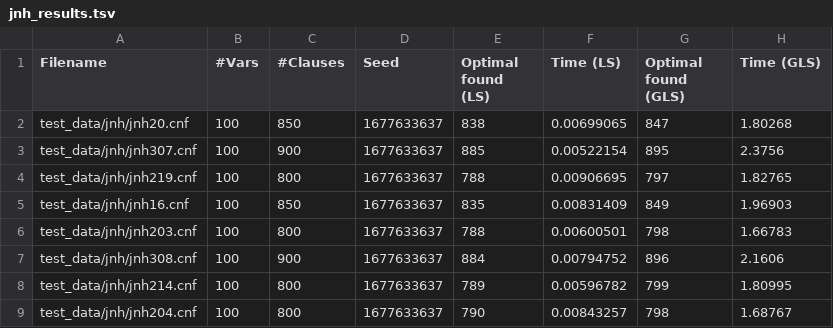
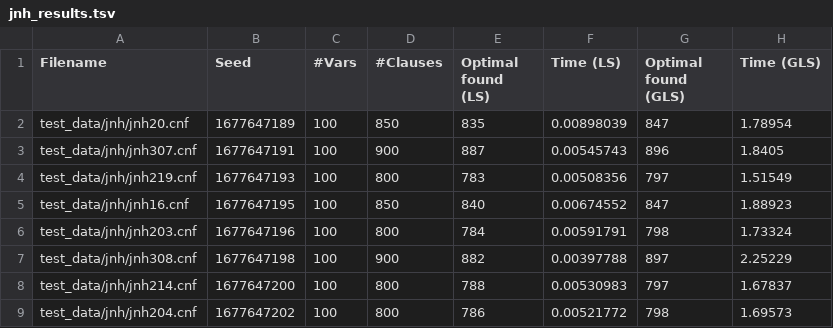
Before and after one commit to fungikami/Max-SAT, a TSV file: results/jnh_results.tsv, drawn as a sheet; only a part is shown; removed rows and columns are numbered as before the commit, all else as after; the diff covers the shown part only; the diff names each change by its address in the sheet, - before the commit and + after, or states it on an @@ line.

```diff
--- a/results/jnh_results.tsv
+++ b/results/jnh_results.tsv
+column B (Seed), rows 2-9: 1677647189 | 1677647191 | 1677647193 | 1677647195 | 1677647196 | 1677647198 | 1677647200 | 1677647202
-column D (Seed), rows 2-9: all 1677633637
-E2 (Optimal found (LS)): 838
+E2 (Optimal found (LS)): 835
-F2 (Time (LS)): 0.00699065
+F2 (Time (LS)): 0.00898039
-H2 (Time (GLS)): 1.80268
+H2 (Time (GLS)): 1.78954
-E3 (Optimal found (LS)): 885
+E3 (Optimal found (LS)): 887
-F3 (Time (LS)): 0.00522154
+F3 (Time (LS)): 0.00545743
-G3 (Optimal found (GLS)): 895
+G3 (Optimal found (GLS)): 896
-H3 (Time (GLS)): 2.3756
+H3 (Time (GLS)): 1.8405
-E4 (Optimal found (LS)): 788
+E4 (Optimal found (LS)): 783
-F4 (Time (LS)): 0.00906695
+F4 (Time (LS)): 0.00508356
-H4 (Time (GLS)): 1.82765
+H4 (Time (GLS)): 1.51549
-E5 (Optimal found (LS)): 835
+E5 (Optimal found (LS)): 840
-F5 (Time (LS)): 0.00831409
+F5 (Time (LS)): 0.00674552
-G5 (Optimal found (GLS)): 849
+G5 (Optimal found (GLS)): 847
-H5 (Time (GLS)): 1.96903
+H5 (Time (GLS)): 1.88923
-E6 (Optimal found (LS)): 788
+E6 (Optimal found (LS)): 784
-F6 (Time (LS)): 0.00600501
+F6 (Time (LS)): 0.00591791
-H6 (Time (GLS)): 1.66783
+H6 (Time (GLS)): 1.73324
-E7 (Optimal found (LS)): 884
+E7 (Optimal found (LS)): 882
-F7 (Time (LS)): 0.00794752
+F7 (Time (LS)): 0.00397788
-G7 (Optimal found (GLS)): 896
+G7 (Optimal found (GLS)): 897
-H7 (Time (GLS)): 2.1606
+H7 (Time (GLS)): 2.25229
-E8 (Optimal found (LS)): 789
+E8 (Optimal found (LS)): 788
-F8 (Time (LS)): 0.00596782
+F8 (Time (LS)): 0.00530983
-G8 (Optimal found (GLS)): 799
+G8 (Optimal found (GLS)): 797
-H8 (Time (GLS)): 1.80995
+H8 (Time (GLS)): 1.67837
-E9 (Optimal found (LS)): 790
+E9 (Optimal found (LS)): 786
-F9 (Time (LS)): 0.00843257
+F9 (Time (LS)): 0.00521772
-H9 (Time (GLS)): 1.68767
+H9 (Time (GLS)): 1.69573
```
Also changed, not shown: 149 edited cells elsewhere in this file, 5 other files.
